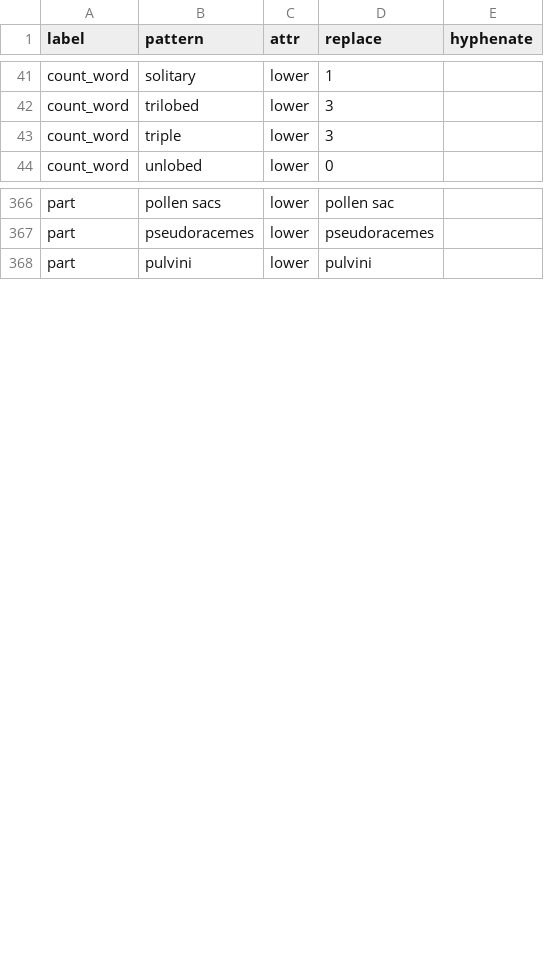
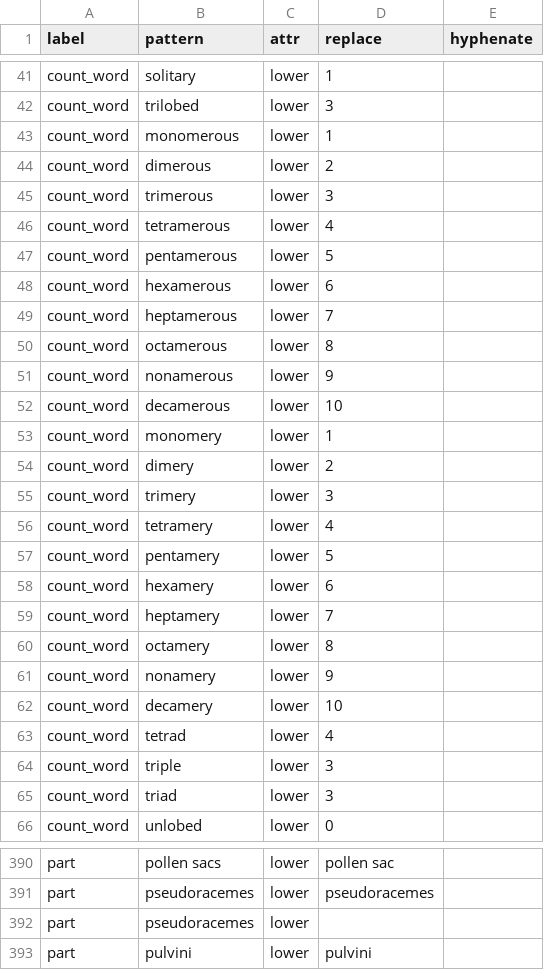
Before and after one commit to rafelafrance/traiter, a CSV file: traiter/vocabulary/plant_treatment.csv, drawn as a sheet; only a part is shown, gaps mark what is left out; the diff covers the shown part only; the diff names each change by its address in the sheet, - before the commit and + after, or states it on an @@ line.

Commit message:
Add more terms

```diff
--- a/traiter/vocabulary/plant_treatment.csv
+++ b/traiter/vocabulary/plant_treatment.csv
+row 43: count_word | monomerous | lower | 1
+row 44: count_word | dimerous | lower | 2
+row 45: count_word | trimerous | lower | 3
+row 46: count_word | tetramerous | lower | 4
+row 47: count_word | pentamerous | lower | 5
+row 48: count_word | hexamerous | lower | 6
+row 49: count_word | heptamerous | lower | 7
+row 50: count_word | octamerous | lower | 8
+row 51: count_word | nonamerous | lower | 9
+row 52: count_word | decamerous | lower | 10
+row 53: count_word | monomery | lower | 1
+row 54: count_word | dimery | lower | 2
+row 55: count_word | trimery | lower | 3
+row 56: count_word | tetramery | lower | 4
+row 57: count_word | pentamery | lower | 5
+row 58: count_word | hexamery | lower | 6
+row 59: count_word | heptamery | lower | 7
+row 60: count_word | octamery | lower | 8
+row 61: count_word | nonamery | lower | 9
+row 62: count_word | decamery | lower | 10
+row 63: count_word | tetrad | lower | 4
+row 65: count_word | triad | lower | 3
+row 392: part | pseudoracemes | lower
```
Also changed, not shown: 6 added rows, 1 moved row and 13 edited cells elsewhere in this file.
